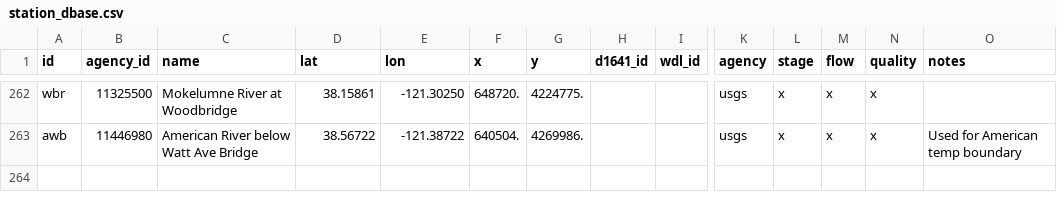
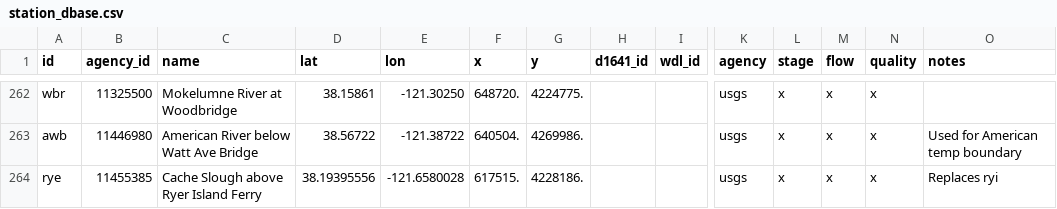
Before and after one commit to CADWRDeltaModeling/vtools3, a CSV file: vtools/datastore/station_dbase.csv, drawn as a sheet; only a part is shown, gaps mark what is left out; rows hold the shown columns only; the diff names each change by its address in the sheet, - before the commit and + after, or states it on an @@ line.

Commit message:
Added RYE, the newer of the two Cache @ Ryer stations.

```diff
--- a/vtools/datastore/station_dbase.csv
+++ b/vtools/datastore/station_dbase.csv
+row 264: rye | 11455385 | Cache Slough above Ryer Island Ferry | 38.19395556 | -121.6580028 | 617515. | 4228186. |  |  | usgs | x | x | x | Replaces ryi
```
